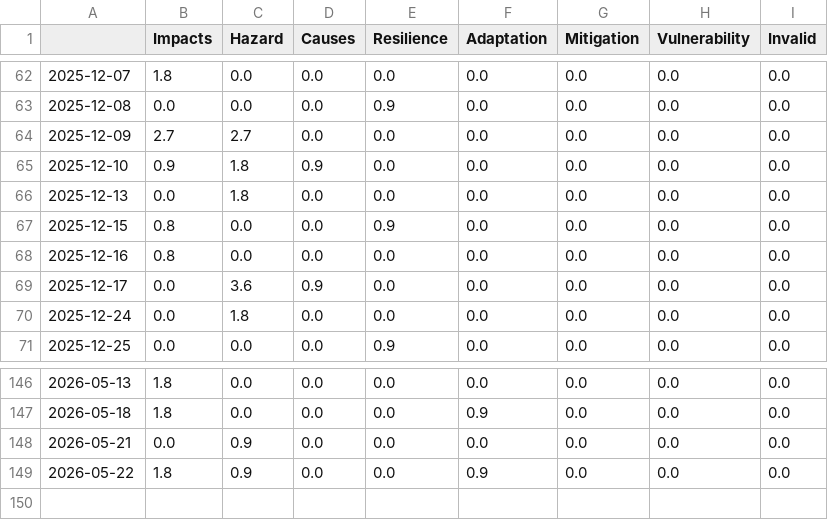
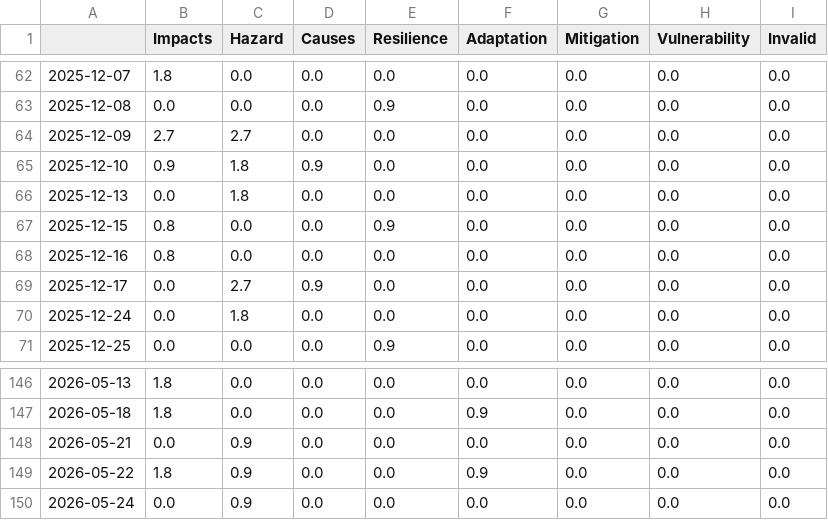
Before and after one commit to sonjanews/DroughtIsComing, a CSV file: csv/topics_date.csv, drawn as a sheet; only a part is shown, gaps mark what is left out.

```diff
--- a/csv/topics_date.csv
+++ b/csv/topics_date.csv
@@ -68,3 +68,3 @@
 2025-12-16,0.8,0.0,0.0,0.0,0.0,0.0,0.0,0.0
-2025-12-17,0.0,3.6,0.9,0.0,0.0,0.0,0.0,0.0
+2025-12-17,0.0,2.7,0.9,0.0,0.0,0.0,0.0,0.0
 2025-12-24,0.0,1.8,0.0,0.0,0.0,0.0,0.0,0.0
@@ -149 +149,2 @@
 2026-05-22,1.8,0.9,0.0,0.0,0.9,0.0,0.0,0.0
+2026-05-24,0.0,0.9,0.0,0.0,0.0,0.0,0.0,0.0
```
Also changed, not shown: 8 other files.
